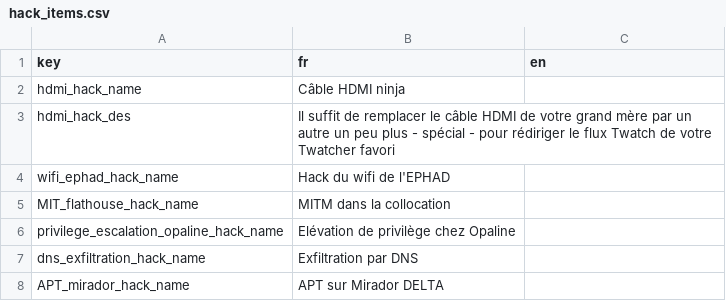
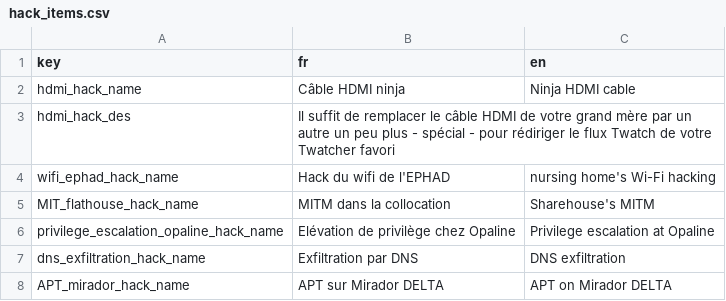
Before and after one commit to Proksimas/HackerIDLE, a CSV file: hackeridle/Game/Translations/hack_items.csv, drawn as a sheet.

```diff
--- a/hackeridle/Game/Translations/hack_items.csv
+++ b/hackeridle/Game/Translations/hack_items.csv
@@ -1,8 +1,8 @@
 key;fr;en
-hdmi_hack_name;Câble HDMI ninja;
+hdmi_hack_name;Câble HDMI ninja;Ninja HDMI cable
 hdmi_hack_des;Il suffit de remplacer le câble HDMI de votre grand mère par un autre un peu plus - spécial - pour rédiriger le flux Twatch de votre Twatcher favori;
-wifi_ephad_hack_name;Hack du wifi de l'EPHAD;
-MIT_flathouse_hack_name;MITM dans la collocation;
-privilege_escalation_opaline_hack_name;Elévation de privilège chez Opaline;
-dns_exfiltration_hack_name;Exfiltration par DNS;
-APT_mirador_hack_name;APT sur Mirador DELTA;
+wifi_ephad_hack_name;Hack du wifi de l'EPHAD;nursing home's Wi-Fi hacking
+MIT_flathouse_hack_name;MITM dans la collocation;Sharehouse's MITM
+privilege_escalation_opaline_hack_name;Elévation de privilège chez Opaline;Privilege escalation at Opaline
+dns_exfiltration_hack_name;Exfiltration par DNS;DNS exfiltration
+APT_mirador_hack_name;APT sur Mirador DELTA;APT on Mirador DELTA
```
Also changed, not shown: hackeridle/Game/Events/keys_events.csv, 7 other files.
